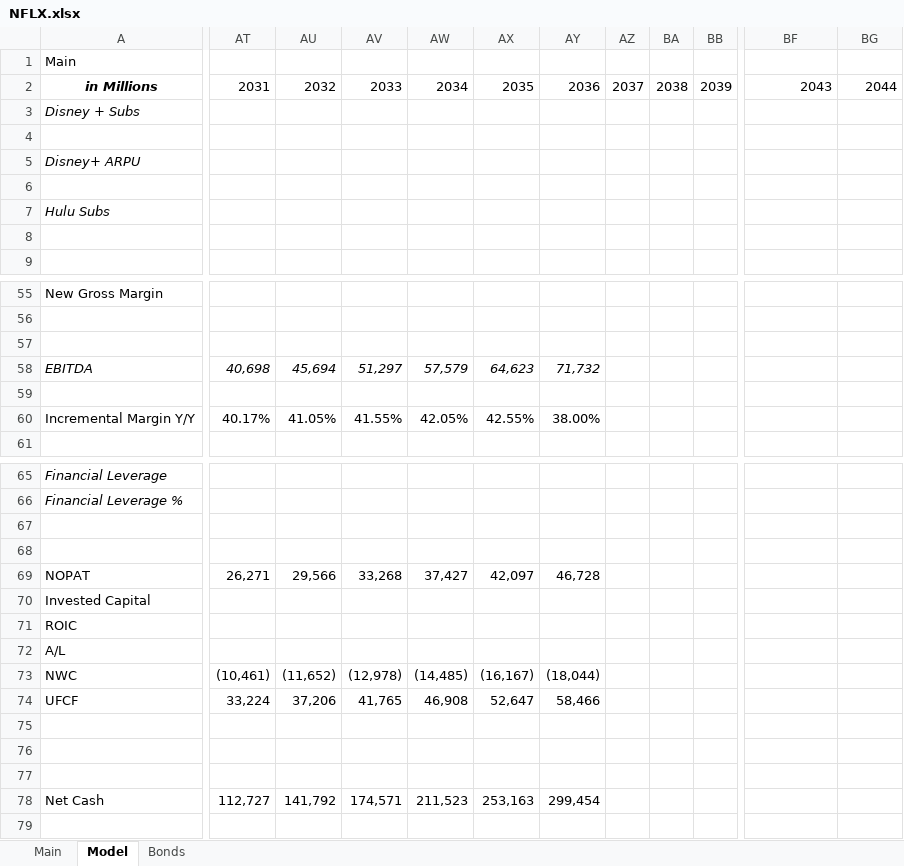
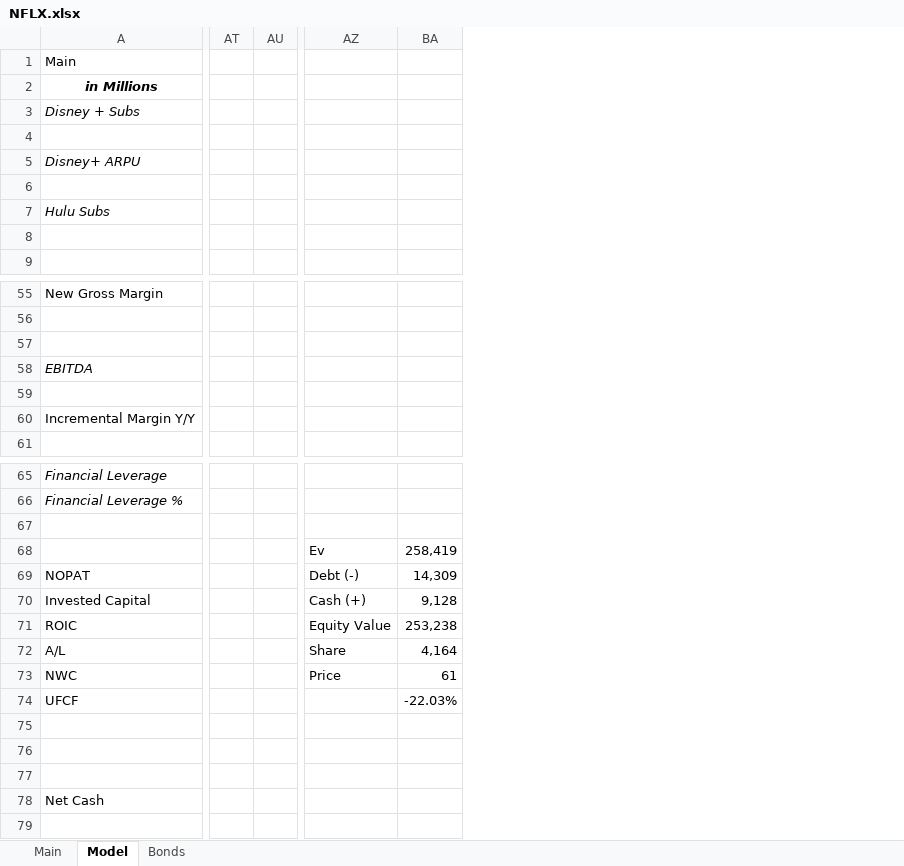
Before and after one commit to BeppeBaldassari/Filings, an Excel workbook: NFLX.xlsx, sheet Model, drawn as a sheet; only a part is shown, gaps mark what is left out; values as stored, in another font and other column widths than the file's, no borders; charts and pictures not drawn; removed rows and columns are numbered as before the commit, all else as after; rows hold the shown columns only; the diff covers the shown part only; the diff names each change by its address in the sheet, - before the commit and + after, or states it on an @@ line.

```diff
--- a/NFLX.xlsx (sheet Model)
+++ b/NFLX.xlsx (sheet Model)
-column AT (2031), rows 58-60: 40,698 |  | 40.17%; rows 69-78: 26,271 |  |  |  | (10,461) | 33,224 |  |  |  | 112,727
-column AU (2032), rows 58-60: 45,694 |  | 41.05%; rows 69-78: 29,566 |  |  |  | (11,652) | 37,206 |  |  |  | 141,792
-column AV (2033), rows 58-60: 51,297 |  | 41.55%; rows 69-78: 33,268 |  |  |  | (12,978) | 41,765 |  |  |  | 174,571
-column AW (2034), rows 58-60: 57,579 |  | 42.05%; rows 69-78: 37,427 |  |  |  | (14,485) | 46,908 |  |  |  | 211,523
-column AX (2035), rows 58-60: 64,623 |  | 42.55%; rows 69-78: 42,097 |  |  |  | (16,167) | 52,647 |  |  |  | 253,163
-column AY (2036), rows 58-60: 71,732 |  | 38.00%; rows 69-78: 46,728 |  |  |  | (18,044) | 58,466 |  |  |  | 299,454
-column AZ (2037), empty
-column BA (2038), empty
-column BB (2039), empty
+column AT, empty
+column AU, empty
-AZ2: 2043
+AZ2: (empty)
-BA2: 2044
+BA2: (empty)
-row 68: (empty)
+row 68:  |  |  | Ev | 258,419
-AZ69: (empty)
+AZ69: Debt (-)
-BA69: (empty)
+BA69: 14,309
-AZ70: (empty)
+AZ70: Cash (+)
-BA70: (empty)
+BA70: 9,128
-AZ71: (empty)
+AZ71: Equity Value
-BA71: (empty)
+BA71: 253,238
-AZ72: (empty)
+AZ72: Share
-BA72: (empty)
+BA72: 4,164
-AZ73: (empty)
+AZ73: Price
-BA73: (empty)
+BA73: 61
-BA74: (empty)
+BA74: -22.03%
```
Also changed, not shown: 60 added columns, 59 removed columns and 25 edited cells elsewhere in this sheet, sheet Main, formulas that keep their value, charts or pictures, META.xlsx, SPOT.xlsx, 3 other files.
